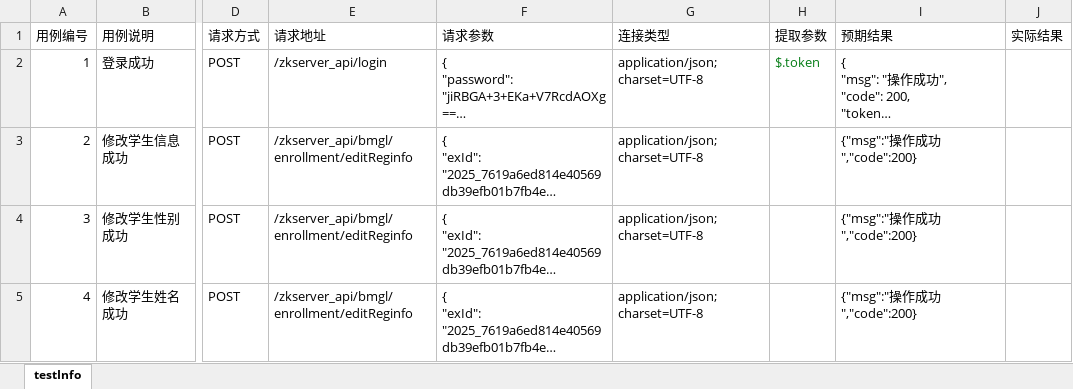
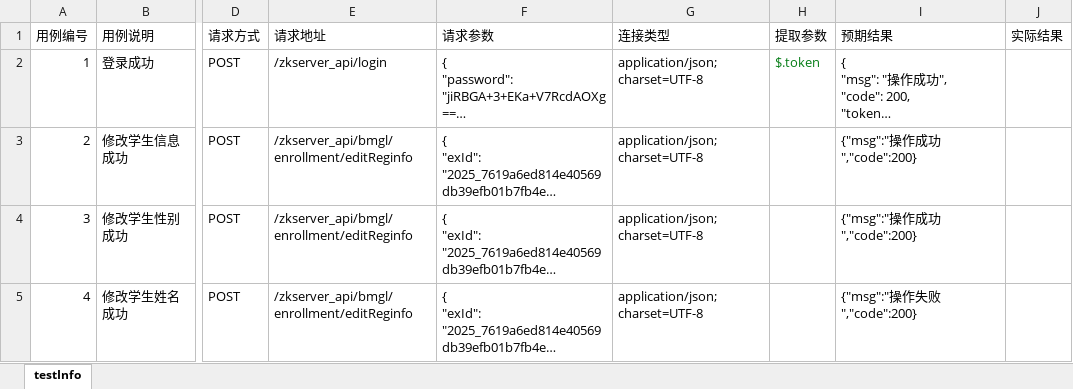
Before and after one commit to xlWang1/apitest0322, an Excel workbook: src/main/resources/datas/testInfo.xlsx, sheet testInfo, drawn as a sheet; only a part is shown, gaps mark what is left out; long unchanged cells end in …; values as stored, in another font and other column widths than the file's, no borders; the diff names each change by its address in the sheet, - before the commit and + after, or states it on an @@ line.

```diff
--- a/src/main/resources/datas/testInfo.xlsx (sheet testInfo)
+++ b/src/main/resources/datas/testInfo.xlsx (sheet testInfo)
-I5 (预期结果): {"msg":"操作成功","code":200}
+I5 (预期结果): {"msg":"操作失败","code":200}
```
Also changed, not shown: 1 other file.
